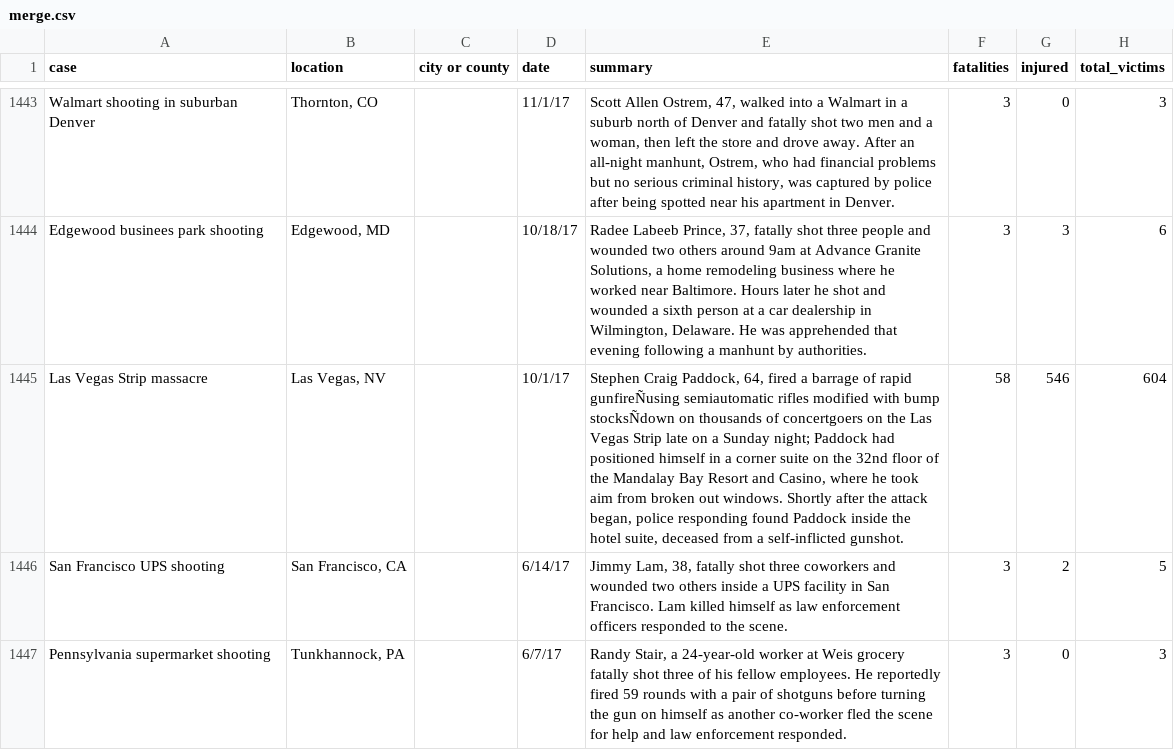
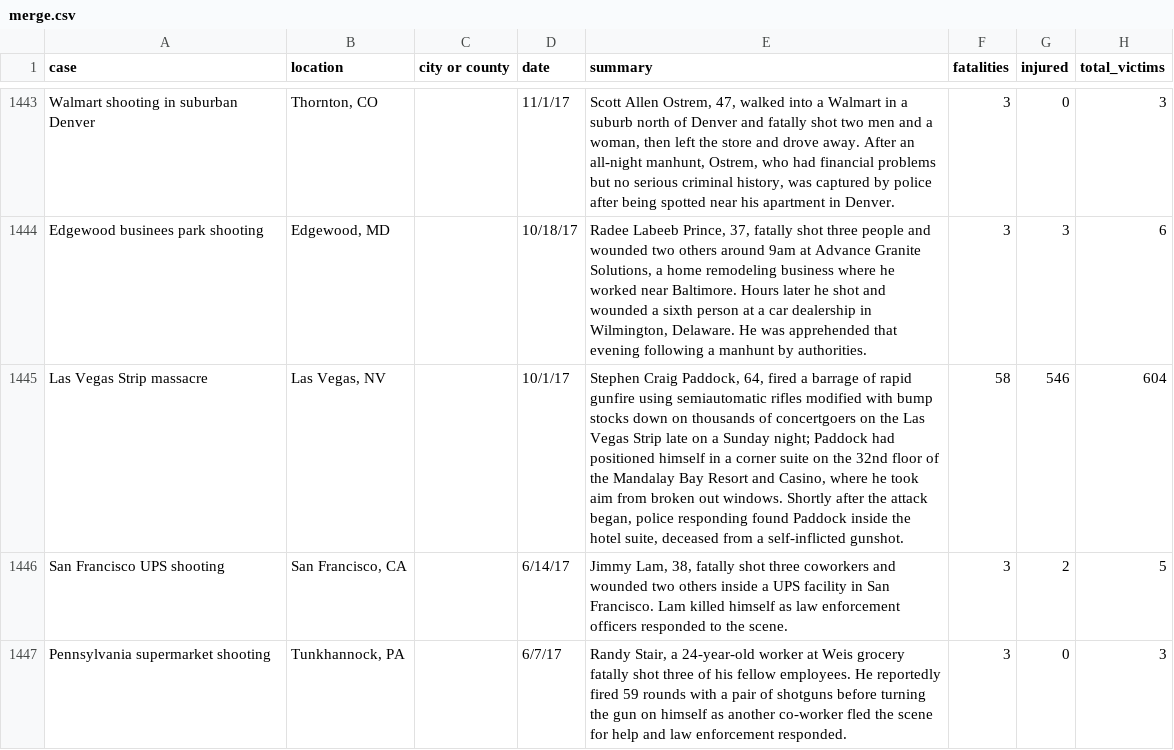
Before and after one commit to liamzhang40/nothing_political, a CSV file: csv/merge.csv, drawn as a sheet; only a part is shown, gaps mark what is left out; the diff names each change by its address in the sheet, - before the commit and + after, or states it on an @@ line.

Commit message:
fixed nevada case

```diff
--- a/csv/merge.csv
+++ b/csv/merge.csv
-E1445 (summary): …of rapid gunfireÑusing semiautomatic rifles modified with bump stocksÑdown on thousands…
+E1445 (summary): …of rapid gunfire using semiautomatic rifles modified with bump stocks down on thousands…
```
